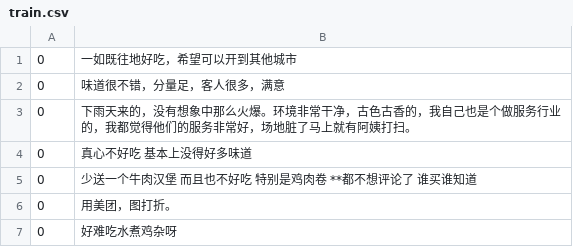
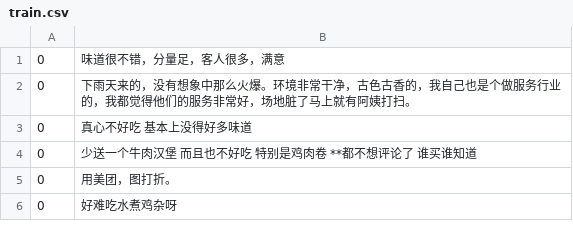
Before and after one commit to Heklis/BERT-Chinese-Classification, a CSV file: foodsafe_data/train.csv, drawn as a sheet; only a part is shown.

```diff
--- a/foodsafe_data/train.csv
+++ b/foodsafe_data/train.csv
@@ -1,2 +1 @@
-0	一如既往地好吃，希望可以开到其他城市
 0	味道很不错，分量足，客人很多，满意
```
Also changed, not shown: foodsafe_data/test.csv, 3 other files.
